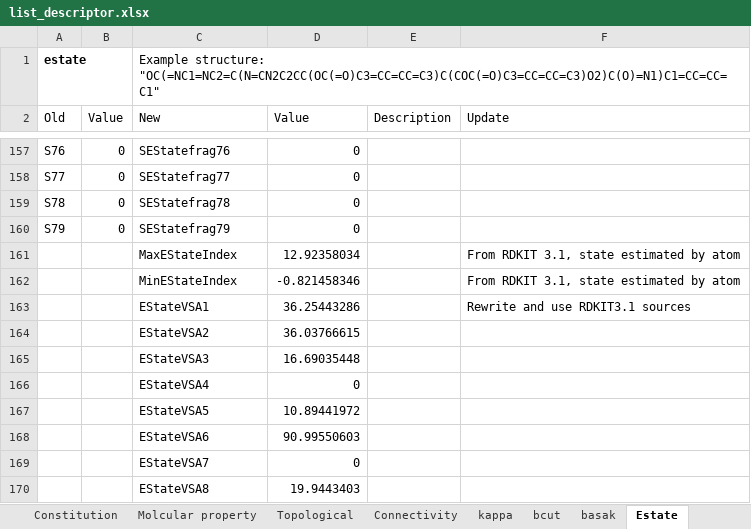
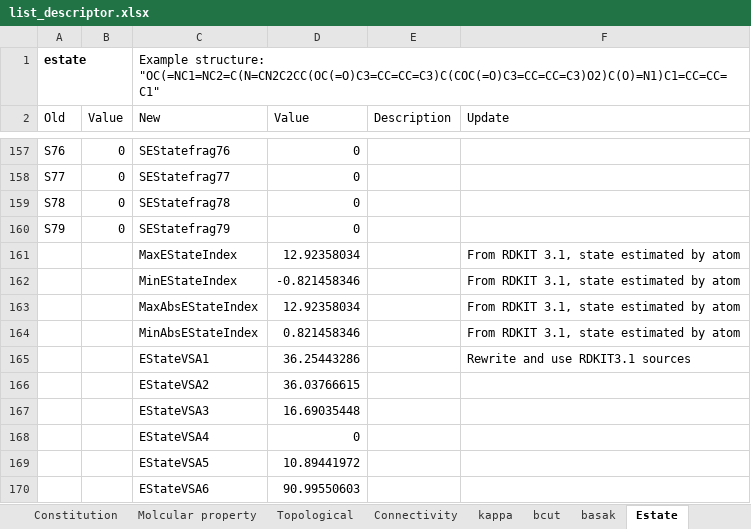
Before and after one commit to ABorrel/CompDESC, an Excel workbook: doc/list_descriptor.xlsx, sheet Estate, drawn as a sheet; only a part is shown, gaps mark what is left out; the shorter side is filled out with more unchanged rows; values as stored, in another font and other column widths than the file's, no borders; the diff names each change by its address in the sheet, - before the commit and + after, or states it on an @@ line.

```diff
--- a/doc/list_descriptor.xlsx (sheet Estate)
+++ b/doc/list_descriptor.xlsx (sheet Estate)
+row 163:  |  | MaxAbsEStateIndex | 12.92358034 |  | From RDKIT 3.1, state estimated by atom
+row 164:  |  | MinAbsEStateIndex | 0.821458346 |  | From RDKIT 3.1, state estimated by atom
```
Also changed, not shown: other sheet tabs, 4 other files.
